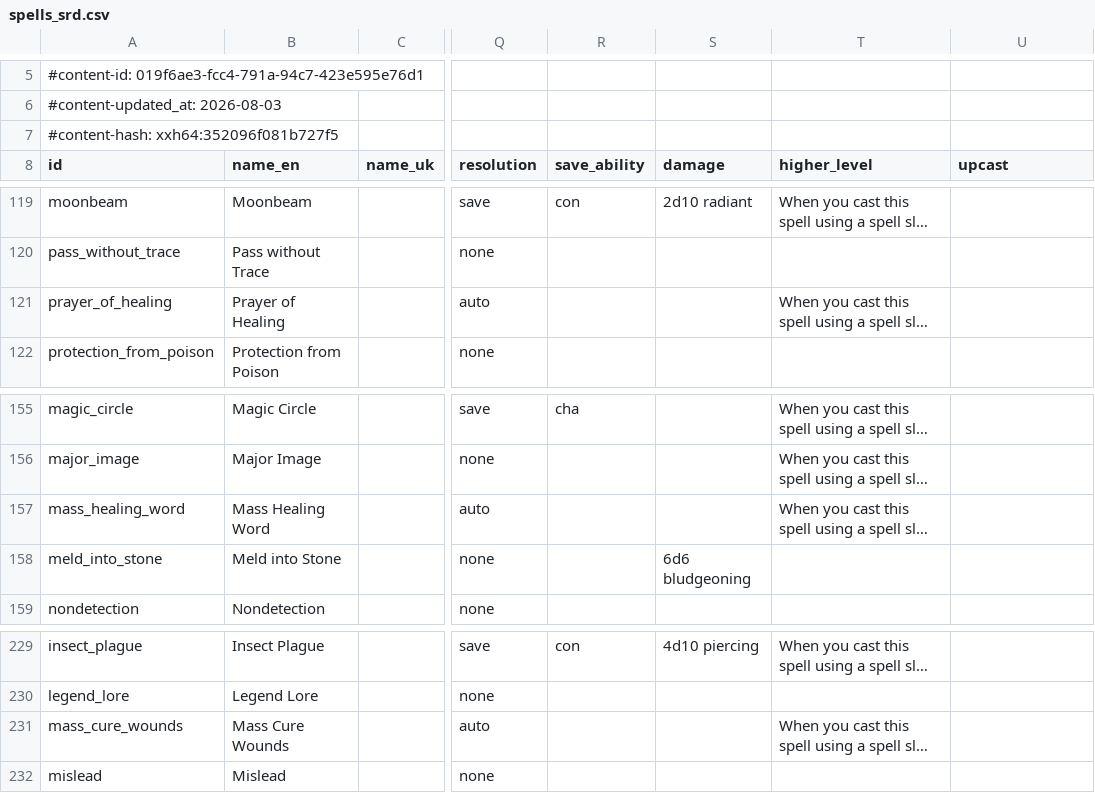
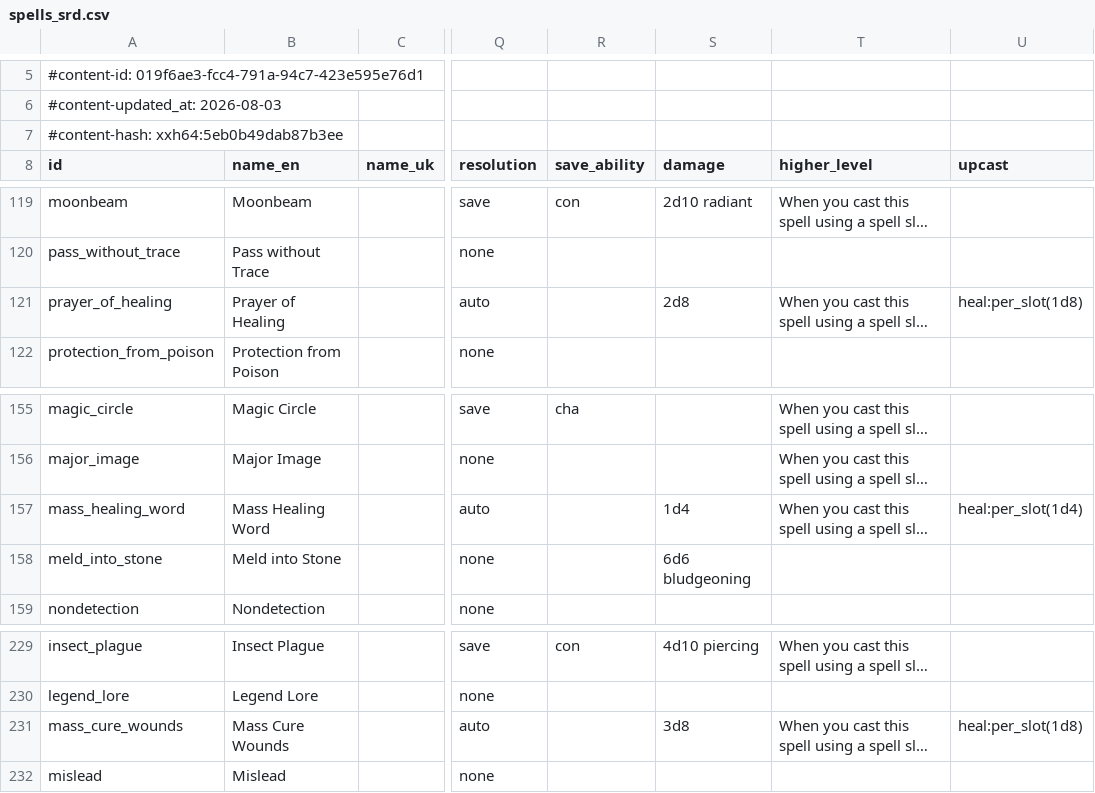
Before and after one commit to FernDragonborn/charnik, a CSV file: content/srd-2014/spells_srd.csv, drawn as a sheet; only a part is shown, gaps mark what is left out; long unchanged cells end in …; the diff names each change by its address in the sheet, - before the commit and + after, or states it on an @@ line.

```diff
--- a/content/srd-2014/spells_srd.csv
+++ b/content/srd-2014/spells_srd.csv
-A7 (id): #content-hash: xxh64:352096f081b727f5
+A7 (id): #content-hash: xxh64:5eb0b49dab87b3ee
-S121 (damage): (empty)
+S121 (damage): 2d8
-U121 (upcast): (empty)
+U121 (upcast): heal:per_slot(1d8)
-S157 (damage): (empty)
+S157 (damage): 1d4
-U157 (upcast): (empty)
+U157 (upcast): heal:per_slot(1d4)
-S231 (damage): (empty)
+S231 (damage): 3d8
-U231 (upcast): (empty)
+U231 (upcast): heal:per_slot(1d8)
```
Also changed, not shown: content/srd-2024/spells_srd.csv, 2 other files.
